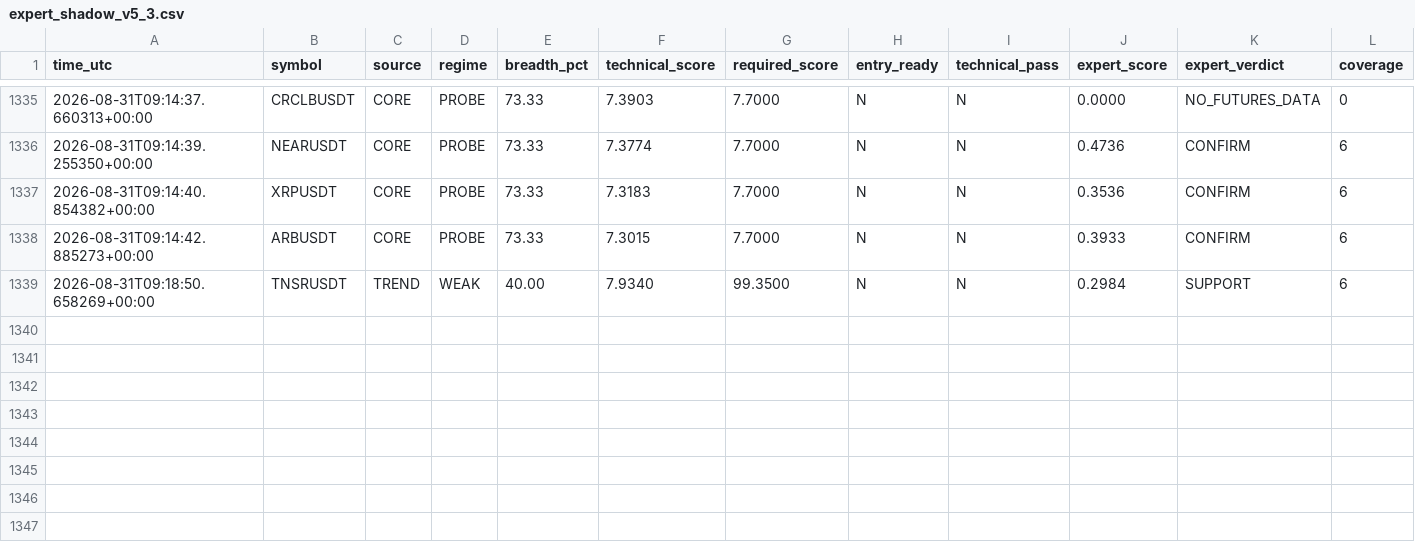
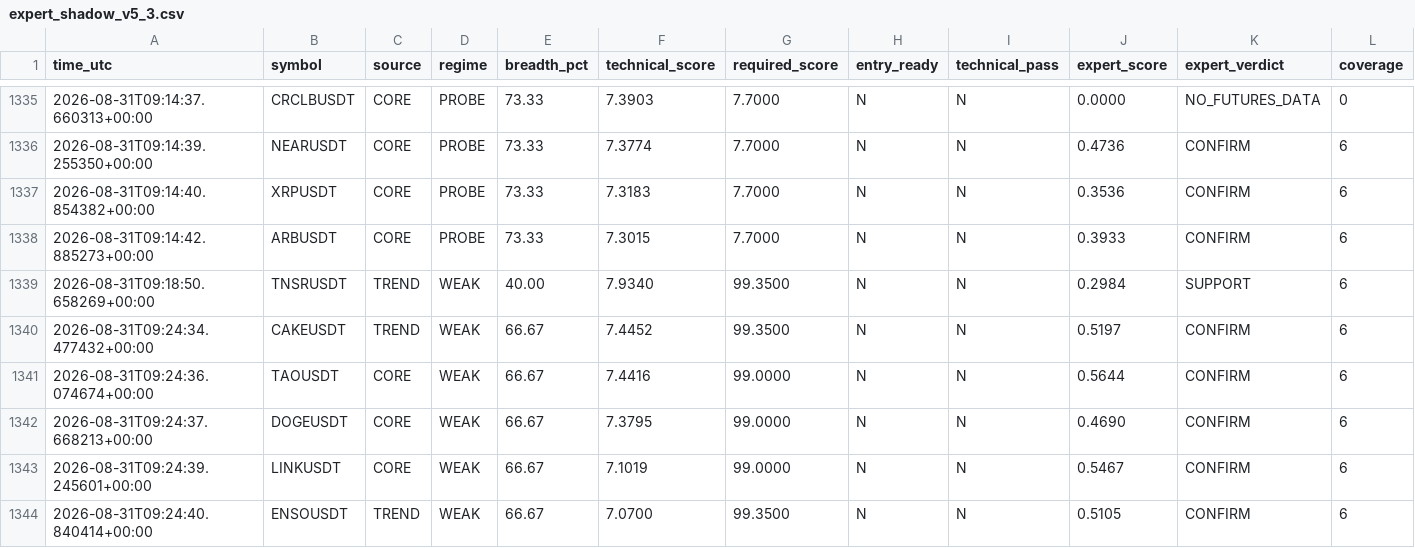
Before and after one commit to mrmatinbolandnazar-web/crypto-paper-bot, a CSV file: vps_reports/expert_shadow_v5_3.csv, drawn as a sheet; only a part is shown, gaps mark what is left out; rows hold the shown columns only; the diff names each change by its address in the sheet, - before the commit and + after, or states it on an @@ line.

```diff
--- a/vps_reports/expert_shadow_v5_3.csv
+++ b/vps_reports/expert_shadow_v5_3.csv
+row 1340: 2026-08-31T09:24:34.477432+00:00 | CAKEUSDT | TREND | WEAK | 66.67 | 7.4452 | 99.3500 | N | N | 0.5197 | CONFIRM | 6
+row 1341: 2026-08-31T09:24:36.074674+00:00 | TAOUSDT | CORE | WEAK | 66.67 | 7.4416 | 99.0000 | N | N | 0.5644 | CONFIRM | 6
+row 1342: 2026-08-31T09:24:37.668213+00:00 | DOGEUSDT | CORE | WEAK | 66.67 | 7.3795 | 99.0000 | N | N | 0.4690 | CONFIRM | 6
+row 1343: 2026-08-31T09:24:39.245601+00:00 | LINKUSDT | CORE | WEAK | 66.67 | 7.1019 | 99.0000 | N | N | 0.5467 | CONFIRM | 6
+row 1344: 2026-08-31T09:24:40.840414+00:00 | ENSOUSDT | TREND | WEAK | 66.67 | 7.0700 | 99.3500 | N | N | 0.5105 | CONFIRM | 6
```
Also changed, not shown: vps_reports/news_shadow_v5_4.csv, 10 other files.
